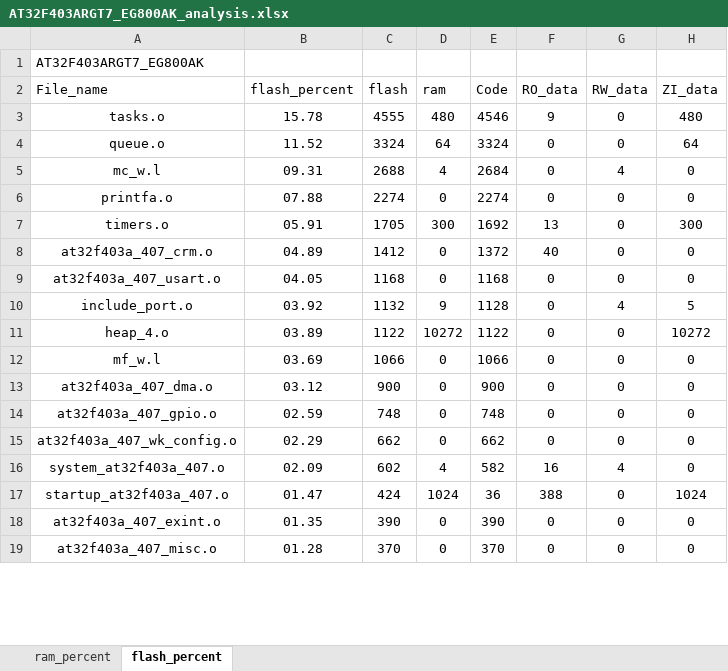
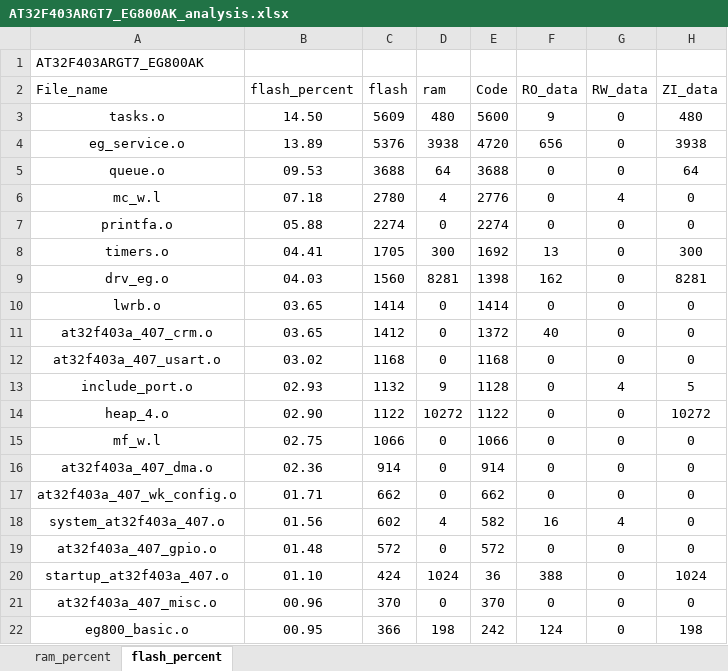
Before and after one commit to Coke-Addictive/FreeRTOS_AT32F403ARGT7_EG800AK, an Excel workbook: project/MDK_V5/AT32F403ARGT7_EG800AK_analysis.xlsx, sheet flash_percent, drawn as a sheet; only a part is shown; values as stored, in another font and other column widths than the file's, no borders; charts and pictures and table styles not drawn; removed rows and columns are numbered as before the commit, all else as after; the diff covers the shown part only; the diff names each change by its address in the sheet, - before the commit and + after, or states it on an @@ line.

```diff
--- a/project/MDK_V5/AT32F403ARGT7_EG800AK_analysis.xlsx (sheet flash_percent)
+++ b/project/MDK_V5/AT32F403ARGT7_EG800AK_analysis.xlsx (sheet flash_percent)
-B3 (flash_percent): 15.78
+B3 (flash_percent): 14.50
-C3 (flash): 4555
+C3 (flash): 5609
-E3 (Code): 4546
+E3 (Code): 5600
+row 4: eg_service.o | 13.89 | 5376 | 3938 | 4720 | 656 | 0 | 3938
-B5 (flash_percent): 11.52
+B5 (flash_percent): 09.53
-C5 (flash): 3324
+C5 (flash): 3688
-E5 (Code): 3324
+E5 (Code): 3688
-B6 (flash_percent): 09.31
+B6 (flash_percent): 07.18
-C6 (flash): 2688
+C6 (flash): 2780
-E6 (Code): 2684
+E6 (Code): 2776
-B7 (flash_percent): 07.88
+B7 (flash_percent): 05.88
-B8 (flash_percent): 05.91
+B8 (flash_percent): 04.41
+row 9: drv_eg.o | 04.03 | 1560 | 8281 | 1398 | 162 | 0 | 8281
+row 10: lwrb.o | 03.65 | 1414 | 0 | 1414 | 0 | 0 | 0
-B11 (flash_percent): 04.89
+B11 (flash_percent): 03.65
-B12 (flash_percent): 04.05
+B12 (flash_percent): 03.02
-B13 (flash_percent): 03.92
+B13 (flash_percent): 02.93
-B14 (flash_percent): 03.89
+B14 (flash_percent): 02.90
-B15 (flash_percent): 03.69
+B15 (flash_percent): 02.75
-B16 (flash_percent): 03.12
+B16 (flash_percent): 02.36
-C16 (flash): 900
+C16 (flash): 914
-E16 (Code): 900
+E16 (Code): 914
-row 14: at32f403a_407_gpio.o | 02.59 | 748 | 0 | 748 | 0 | 0 | 0
-B17 (flash_percent): 02.29
+B17 (flash_percent): 01.71
-B18 (flash_percent): 02.09
+B18 (flash_percent): 01.56
+row 19: at32f403a_407_gpio.o | 01.48 | 572 | 0 | 572 | 0 | 0 | 0
-B20 (flash_percent): 01.47
+B20 (flash_percent): 01.10
-row 18: at32f403a_407_exint.o | 01.35 | 390 | 0 | 390 | 0 | 0 | 0
-B21 (flash_percent): 01.28
+B21 (flash_percent): 00.96
+row 22: eg800_basic.o | 00.95 | 366 | 198 | 242 | 124 | 0 | 198
```
Also changed, not shown: 7 added rows, 2 removed rows and 35 edited cells elsewhere in this sheet, sheet ram_percent, charts or pictures, 21 other files.
